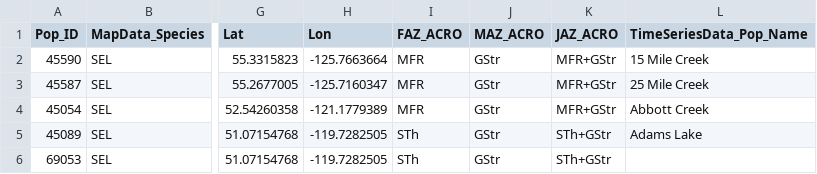
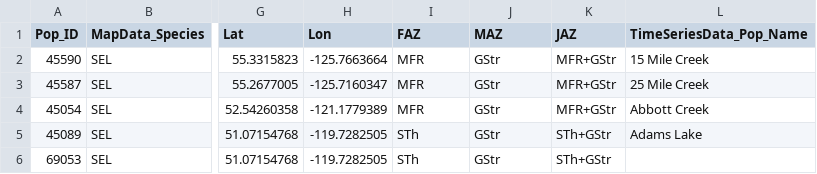
Before and after one commit to SOLV-Code/Shiny-App-for-Synoptic, a CSV file: data/PopLookup.csv, drawn as a sheet; only a part is shown, gaps mark what is left out; the diff names each change by its address in the sheet, - before the commit and + after, or states it on an @@ line.

```diff
--- a/data/PopLookup.csv
+++ b/data/PopLookup.csv
-I1: FAZ_ACRO
+I1: FAZ
-J1: MAZ_ACRO
+J1: MAZ
-K1: JAZ_ACRO
+K1: JAZ
```
Also changed, not shown: data/METRICS_FILE_BY_CU.csv, 15 other files.
